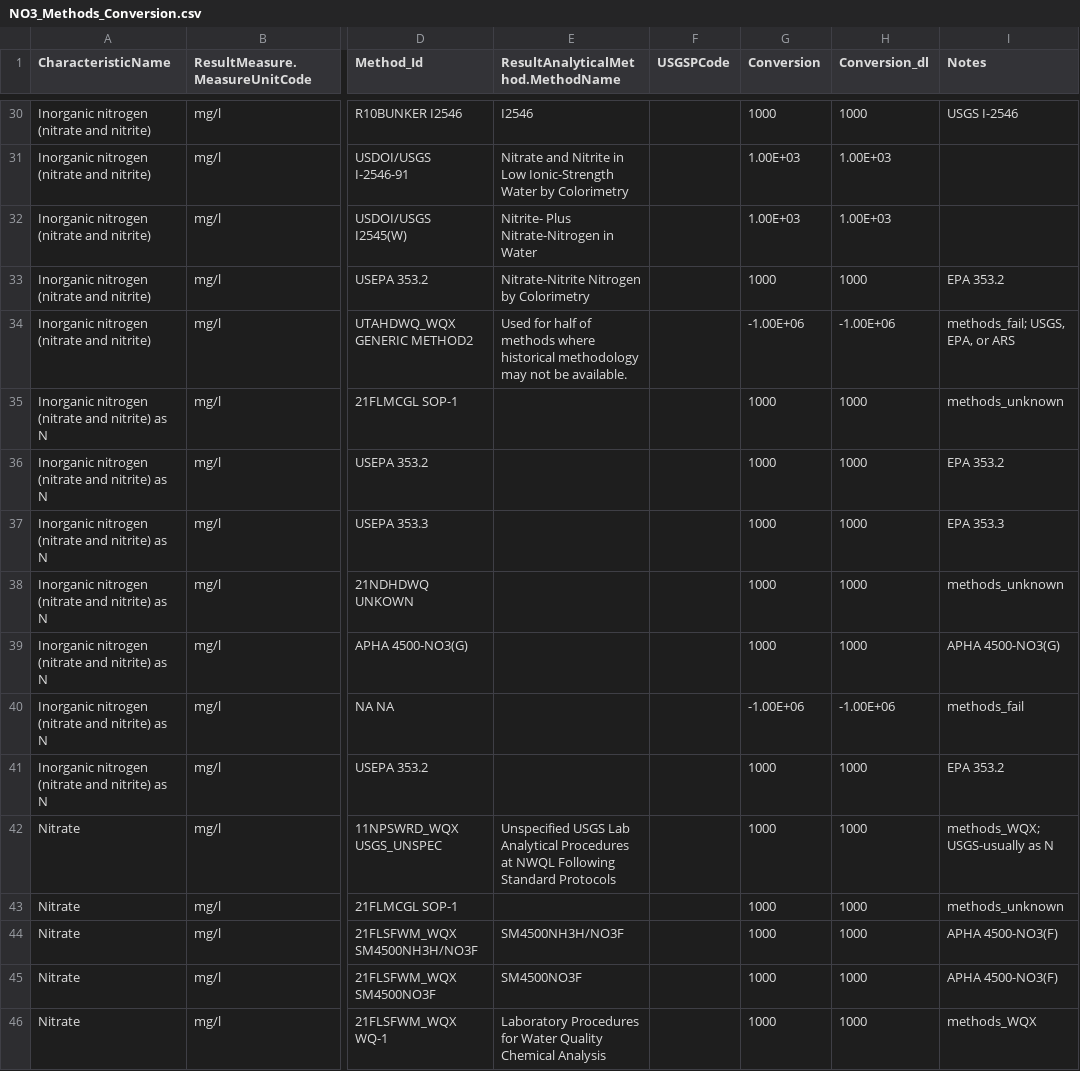
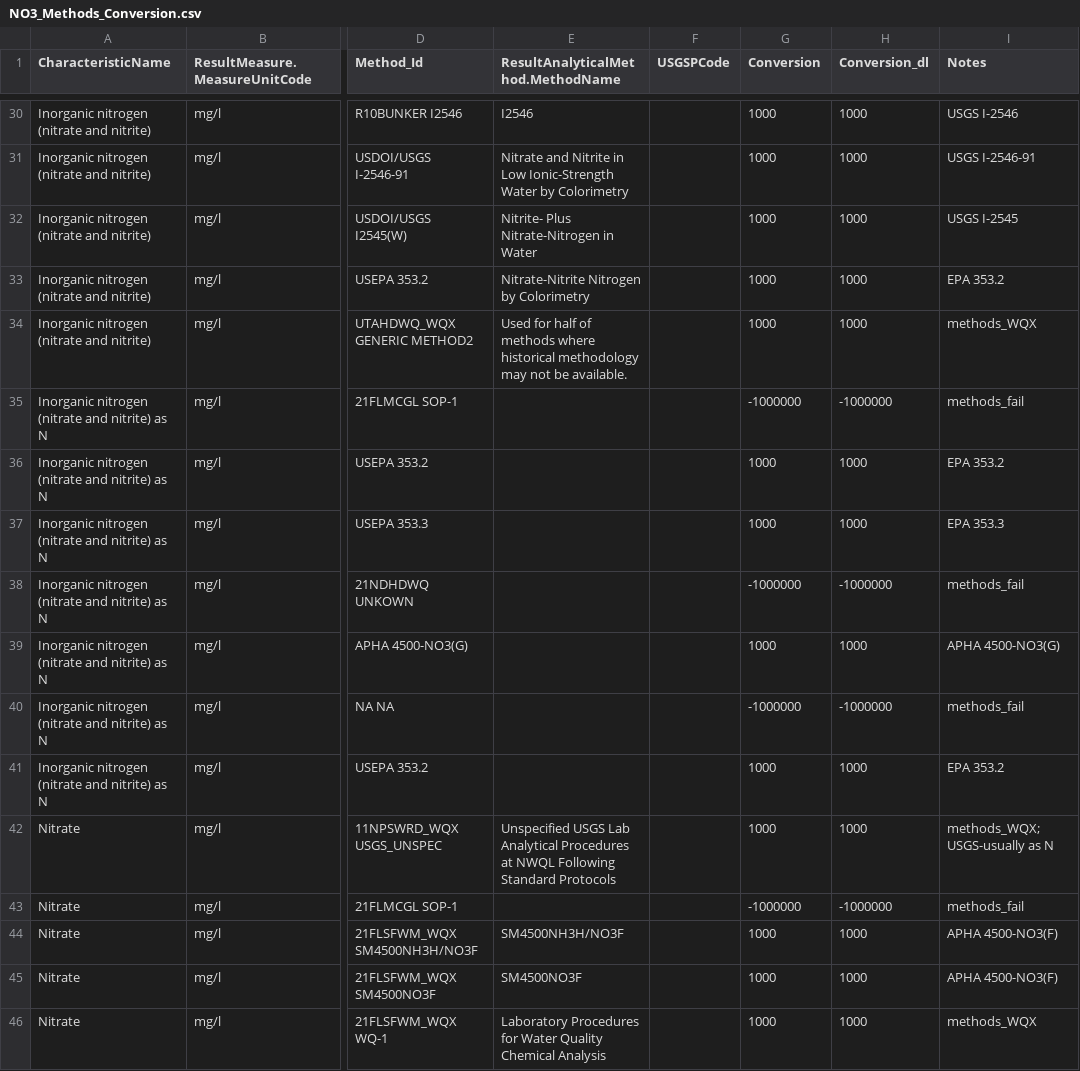
Before and after one commit to cont-limno/lagos_database, a CSV file: conversion_files/NO3_Methods_Conversion.csv, drawn as a sheet; only a part is shown, gaps mark what is left out; the diff covers the shown part only; the diff names each change by its address in the sheet, - before the commit and + after, or states it on an @@ line.

Commit message:
Update NO3_Methods_Conversion.csv
Tidied up

```diff
--- a/conversion_files/NO3_Methods_Conversion.csv
+++ b/conversion_files/NO3_Methods_Conversion.csv
-G31:G32 (Conversion): 1.00E+03
+G31:G32 (Conversion): 1000
-H31:H32 (Conversion_dl): 1.00E+03
+H31:H32 (Conversion_dl): 1000
-I31 (Notes): (empty)
+I31 (Notes): USGS I-2546-91
-I32 (Notes): (empty)
+I32 (Notes): USGS I-2545
-G34 (Conversion): -1.00E+06
+G34 (Conversion): 1000
-H34 (Conversion_dl): -1.00E+06
+H34 (Conversion_dl): 1000
-I34 (Notes): methods_fail; USGS, EPA, or ARS
+I34 (Notes): methods_WQX
-G35 (Conversion): 1000
+G35 (Conversion): -1000000
-H35 (Conversion_dl): 1000
+H35 (Conversion_dl): -1000000
-I35 (Notes): methods_unknown
+I35 (Notes): methods_fail
-G38 (Conversion): 1000
+G38 (Conversion): -1000000
-H38 (Conversion_dl): 1000
+H38 (Conversion_dl): -1000000
-I38 (Notes): methods_unknown
+I38 (Notes): methods_fail
-G40 (Conversion): -1.00E+06
+G40 (Conversion): -1000000
-H40 (Conversion_dl): -1.00E+06
+H40 (Conversion_dl): -1000000
-G43 (Conversion): 1000
+G43 (Conversion): -1000000
-H43 (Conversion_dl): 1000
+H43 (Conversion_dl): -1000000
-I43 (Notes): methods_unknown
+I43 (Notes): methods_fail
```
Also changed, not shown: 120 edited cells elsewhere in this file.
